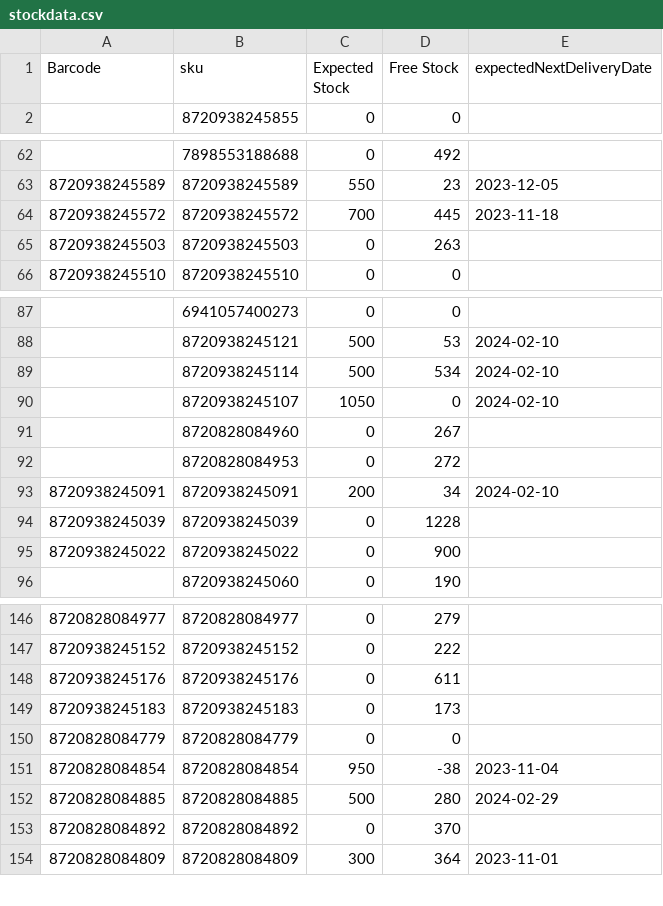
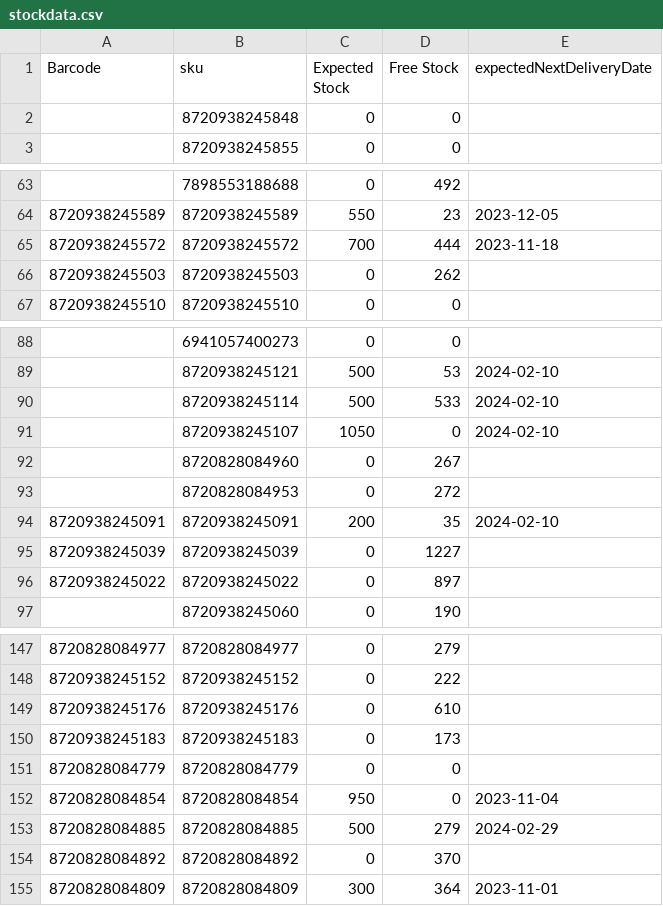
Before and after one commit to semjanssen98/stock, a CSV file: stockdata.csv, drawn as a sheet; only a part is shown, gaps mark what is left out; the diff covers the shown part only.

Commit message:
Update CSV files

```diff
--- a/stockdata.csv
+++ b/stockdata.csv
@@ -1,2 +1,3 @@
 Barcode,sku,Expected Stock,Free Stock,expectedNextDeliveryDate
+,8720938245848,0,0,
 ,8720938245855,0,0,
@@ -63,4 +64,4 @@ Barcode,sku,Expected Stock,Free Stock,expectedNextDeliveryDate
 8720938245589,8720938245589,550,23,2023-12-05
-8720938245572,8720938245572,700,445,2023-11-18
-8720938245503,8720938245503,0,263,
+8720938245572,8720938245572,700,444,2023-11-18
+8720938245503,8720938245503,0,262,
 8720938245510,8720938245510,0,0,
@@ -88,3 +89,3 @@ Barcode,sku,Expected Stock,Free Stock,expectedNextDeliveryDate
 ,8720938245121,500,53,2024-02-10
-,8720938245114,500,534,2024-02-10
+,8720938245114,500,533,2024-02-10
 ,8720938245107,1050,0,2024-02-10
@@ -92,5 +93,5 @@ Barcode,sku,Expected Stock,Free Stock,expectedNextDeliveryDate
 ,8720828084953,0,272,
-8720938245091,8720938245091,200,34,2024-02-10
-8720938245039,8720938245039,0,1228,
-8720938245022,8720938245022,0,900,
+8720938245091,8720938245091,200,35,2024-02-10
+8720938245039,8720938245039,0,1227,
+8720938245022,8720938245022,0,897,
 ,8720938245060,0,190,
@@ -147,7 +148,7 @@ Barcode,sku,Expected Stock,Free Stock,expectedNextDeliveryDate
 8720938245152,8720938245152,0,222,
-8720938245176,8720938245176,0,611,
+8720938245176,8720938245176,0,610,
 8720938245183,8720938245183,0,173,
 8720828084779,8720828084779,0,0,
-8720828084854,8720828084854,950,-38,2023-11-04
-8720828084885,8720828084885,500,280,2024-02-29
+8720828084854,8720828084854,950,0,2023-11-04
+8720828084885,8720828084885,500,279,2024-02-29
 8720828084892,8720828084892,0,370,
```
Also changed, not shown: 9 edited cells elsewhere in this file.
